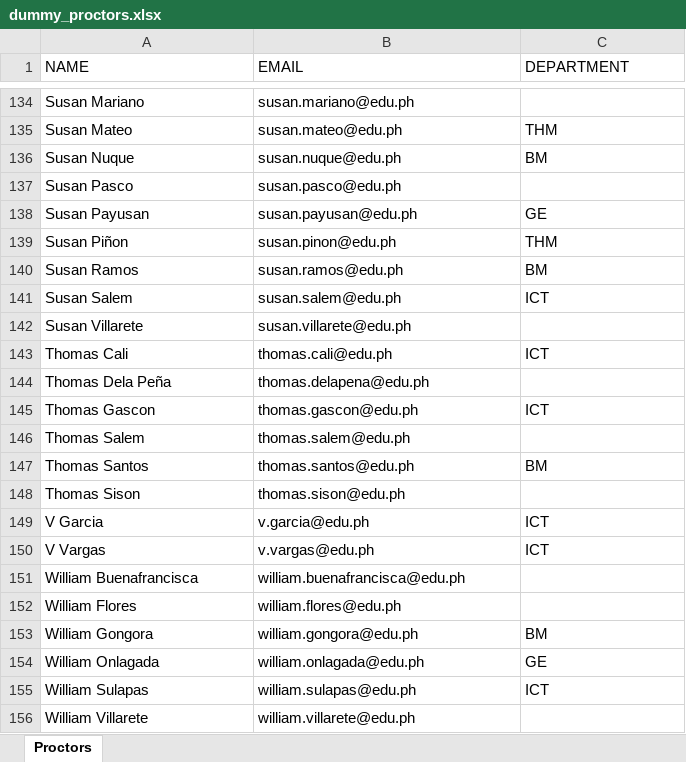
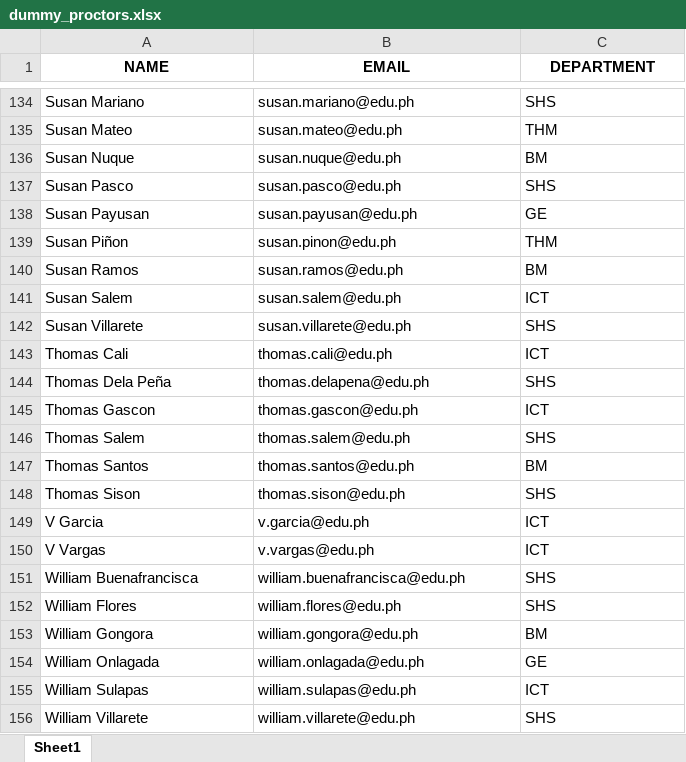
Before and after one commit to jwesparcia/thesis-exam-scheduler, an Excel workbook: data/imports/dummy_proctors.xlsx, sheet Sheet1, drawn as a sheet; only a part is shown, gaps mark what is left out; values as stored, in another font and other column widths than the file's, no borders; the diff covers the shown part only; the diff names each change by its address in the sheet, - before the commit and + after, or states it on an @@ line.

Commit message:
fix X button and added proctors department

```diff
--- a/data/imports/dummy_proctors.xlsx (sheet Sheet1)
+++ b/data/imports/dummy_proctors.xlsx (sheet Sheet1)
-sheet tab: Proctors
+sheet tab: Sheet1
@@ A1:C1 bold: off → on, alignment: left → center @@
-C134 (DEPARTMENT): (empty)
+C134 (DEPARTMENT): SHS
-C137 (DEPARTMENT): (empty)
+C137 (DEPARTMENT): SHS
-C142 (DEPARTMENT): (empty)
+C142 (DEPARTMENT): SHS
-C144 (DEPARTMENT): (empty)
+C144 (DEPARTMENT): SHS
-C146 (DEPARTMENT): (empty)
+C146 (DEPARTMENT): SHS
-C148 (DEPARTMENT): (empty)
+C148 (DEPARTMENT): SHS
-C151:C152 (DEPARTMENT): (empty)
+C151:C152 (DEPARTMENT): SHS
-C156 (DEPARTMENT): (empty)
+C156 (DEPARTMENT): SHS
```
Also changed, not shown: 44 edited cells elsewhere in this sheet, data/import/dummy_proctors.xlsx, dummy_proctors.xlsx, 15 other files.
